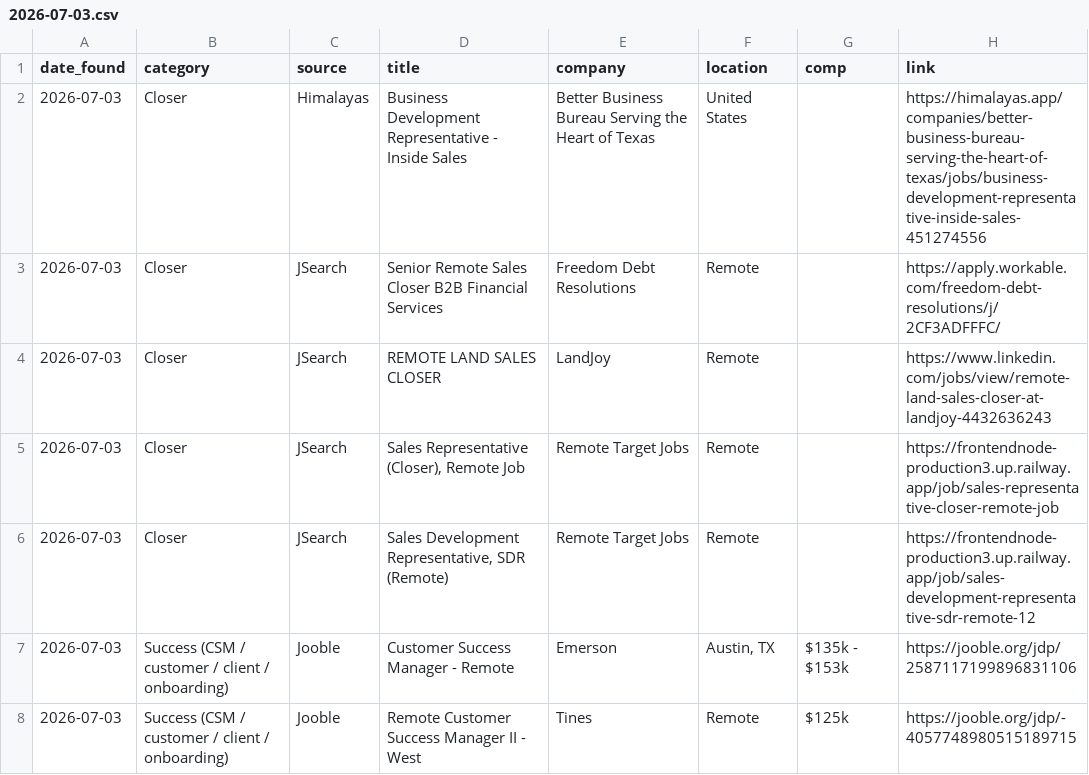
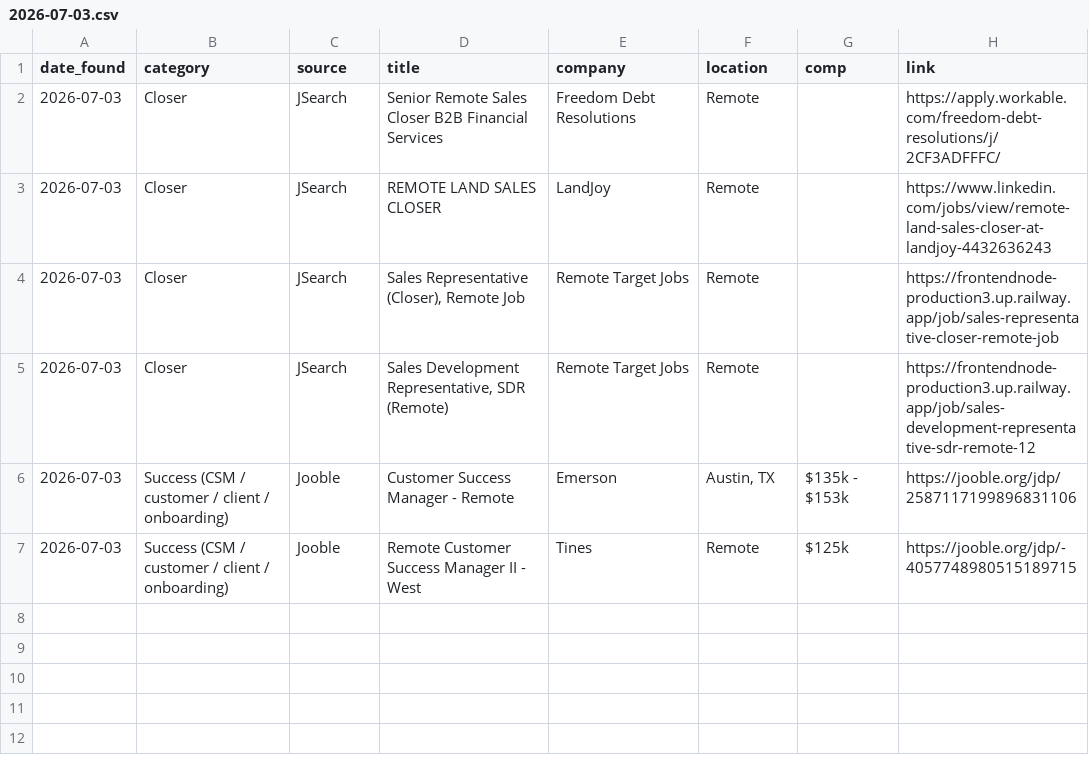
Before and after one commit to annaaimodel/better-prompt-ai-main, a CSV file: jobs/daily/2026-07-03.csv, drawn as a sheet; the diff names each change by its address in the sheet, - before the commit and + after, or states it on an @@ line.

```diff
--- a/jobs/daily/2026-07-03.csv
+++ b/jobs/daily/2026-07-03.csv
-row 2: 2026-07-03 | Closer | Himalayas | Business Development Representative - Inside Sales | Better Business Bureau Serving the Heart of Texas | United States |  | https://himalayas.app/companies/better-business-bureau-serving-the-heart-of-texas/jobs/business-development-representative-inside-sales-451274556
```
Also changed, not shown: 4 other files.
